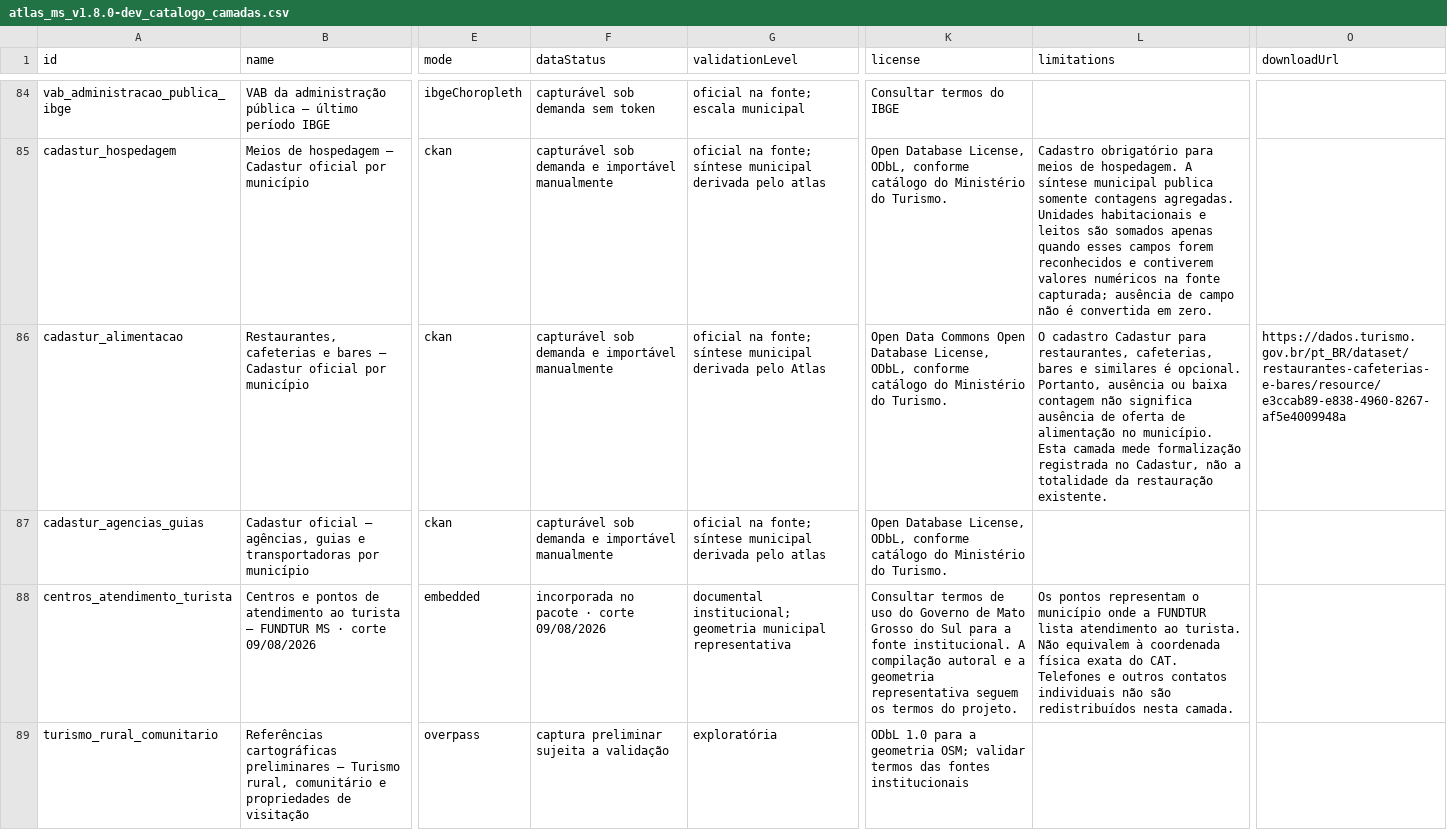
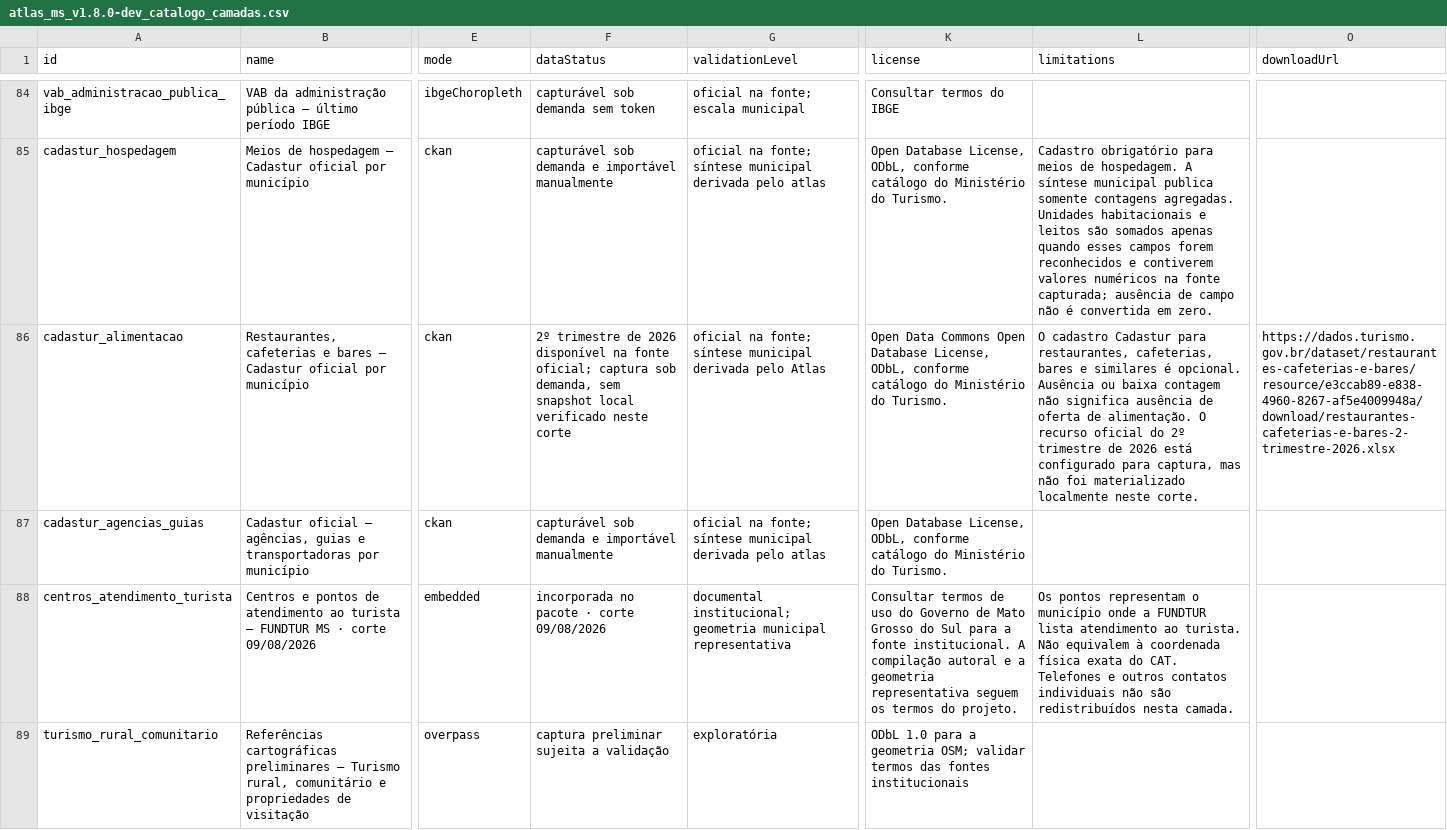
Before and after one commit to cbuson/atlas-interativo-ms, a CSV file: atlas_ms_v1.8.0-dev_catalogo_camadas.csv, drawn as a sheet; only a part is shown, gaps mark what is left out; the diff covers the shown part only; the diff names each change by its address in the sheet, - before the commit and + after, or states it on an @@ line.

```diff
--- a/atlas_ms_v1.8.0-dev_catalogo_camadas.csv
+++ b/atlas_ms_v1.8.0-dev_catalogo_camadas.csv
-F86 (dataStatus): capturável sob demanda e importável manualmente
+F86 (dataStatus): 2º trimestre de 2026 disponível na fonte oficial; captura sob demanda, sem snapshot local verificado neste corte
-L86 (limitations): …é opcional. Portanto, ausência ou baixa contagem não significa ausência de oferta de alimentação no município. Esta camada mede formalização registrada no Cadastur, não a totalidade da restauração existente.
+L86 (limitations): …é opcional. Ausência ou baixa contagem não significa ausência de oferta de alimentação. O recurso oficial do 2º trimestre de 2026 está configurado para captura, mas não foi materializado localmente neste corte.
-O86 (downloadUrl): https://dados.turismo.gov.br/pt_BR/dataset/restaurantes-cafeterias-e-bares/resource/e3ccab89-e838-4960-8267-af5e4009948a
+O86 (downloadUrl): https://dados.turismo.gov.br/dataset/restaurantes-cafeterias-e-bares/resource/e3ccab89-e838-4960-8267-af5e4009948a/download/restaurantes-cafeterias-e-bares-2-trimestre-2026.xlsx
```
Also changed, not shown: 2 added rows and 15 edited cells elsewhere in this file, atlas_ms_v1.8.0-dev_mapa_fontes_camadas.csv, docs/MATRIZ_LICENCAS_E_REDISTRIBUICAO.csv, 24 other files.
